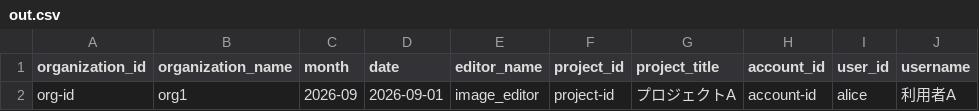
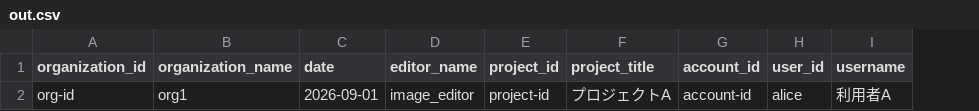
Before and after one commit to kurusugawa-computer/annofab-cli, a CSV file: docs/command_reference/organization/list_usage_detail/out.csv, drawn as a sheet; only a part is shown; the diff names each change by its address in the sheet, - before the commit and + after, or states it on an @@ line.

```diff
--- a/docs/command_reference/organization/list_usage_detail/out.csv
+++ b/docs/command_reference/organization/list_usage_detail/out.csv
-column C (month), row 2: 2026-09
```
Also changed, not shown: 3 other files.
